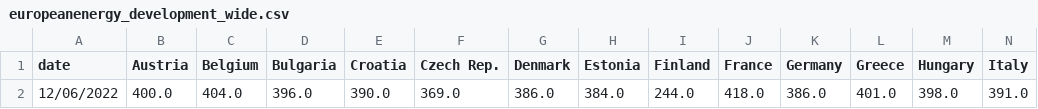
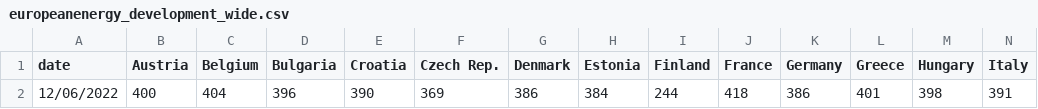
Before and after one commit to laurabejder/auto-update-graph-datawrapper, a CSV file: europeanenergy_development_wide.csv, drawn as a sheet; only a part is shown; removed rows and columns are numbered as before the commit, all else as after; rows hold the shown columns only; the diff names each change by its address in the sheet, - before the commit and + after, or states it on an @@ line.

```diff
--- a/europeanenergy_development_wide.csv
+++ b/europeanenergy_development_wide.csv
-row 2: 12/06/2022 | 400.0 | 404.0 | 396.0 | 390.0 | 369.0 | 386.0 | 384.0 | 244.0 | 418.0 | 386.0 | 401.0 | 398.0 | 391.0
+row 2: 12/06/2022 | 400 | 404 | 396 | 390 | 369 | 386 | 384 | 244 | 418 | 386 | 401 | 398 | 391
```
Also changed, not shown: 1 other file.
